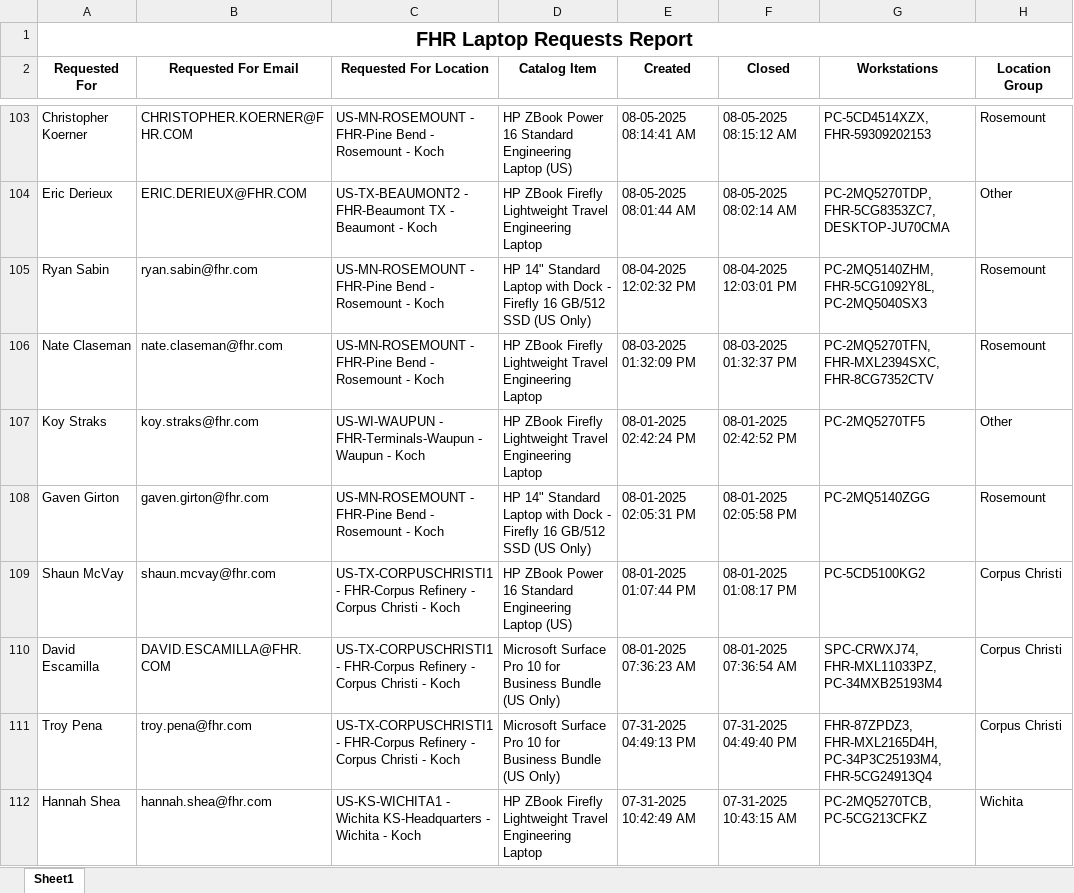
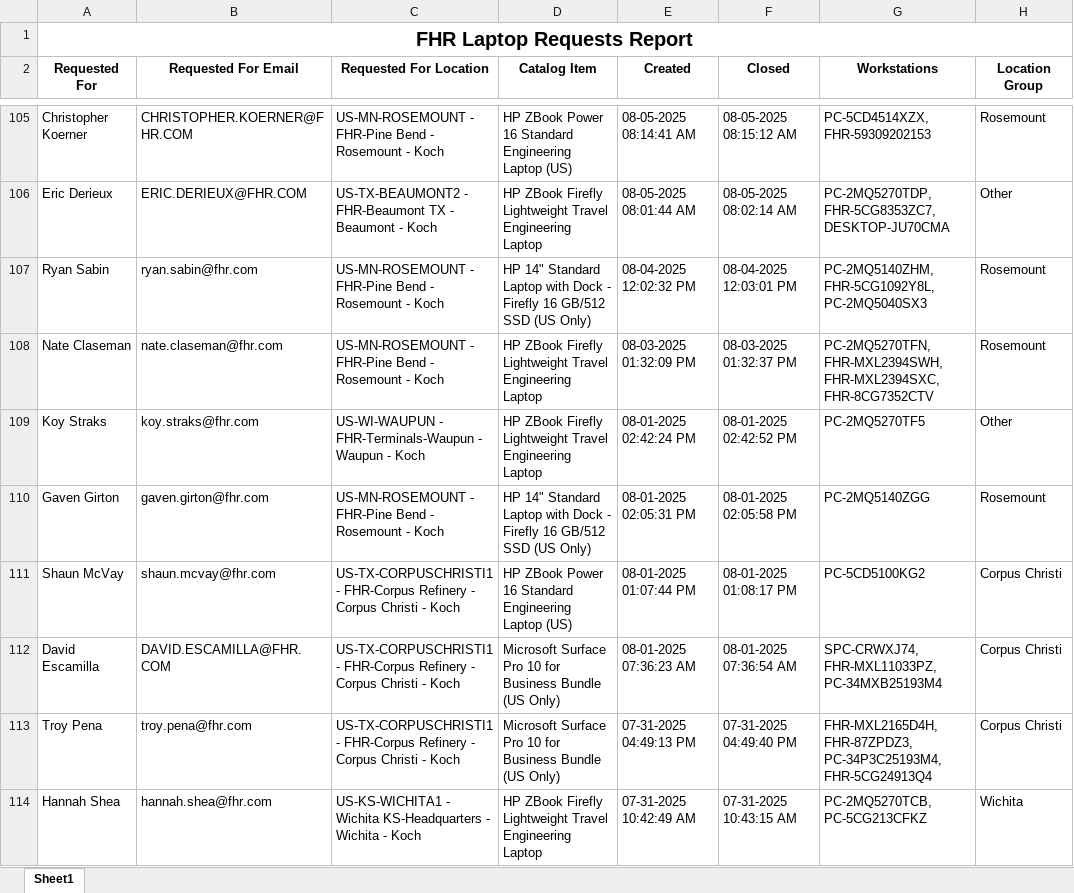
Before and after one commit to ellis-massey-FHR/fhr-device-audit, an Excel workbook: output/fhr_computer_requests.xlsx, sheet Sheet1, drawn as a sheet; only a part is shown, gaps mark what is left out; values as stored, in another font and other column widths than the file's, no borders; charts and pictures not drawn; addresses are those after the commit; the diff covers the shown part only; the diff names each change by its address in the sheet, - before the commit and + after, or states it on an @@ line.

```diff
--- a/output/fhr_computer_requests.xlsx (sheet Sheet1)
+++ b/output/fhr_computer_requests.xlsx (sheet Sheet1)
-G108 (Workstations): PC-2MQ5270TFN, FHR-MXL2394SXC, FHR-8CG7352CTV
+G108 (Workstations): PC-2MQ5270TFN, FHR-MXL2394SWH, FHR-MXL2394SXC, FHR-8CG7352CTV
-G113 (Workstations): FHR-87ZPDZ3, FHR-MXL2165D4H, PC-34P3C25193M4, FHR-5CG24913Q4
+G113 (Workstations): FHR-MXL2165D4H, FHR-87ZPDZ3, PC-34P3C25193M4, FHR-5CG24913Q4
```
Also changed, not shown: 2 added rows, 2 removed rows and 22 edited cells elsewhere in this sheet, charts or pictures.
